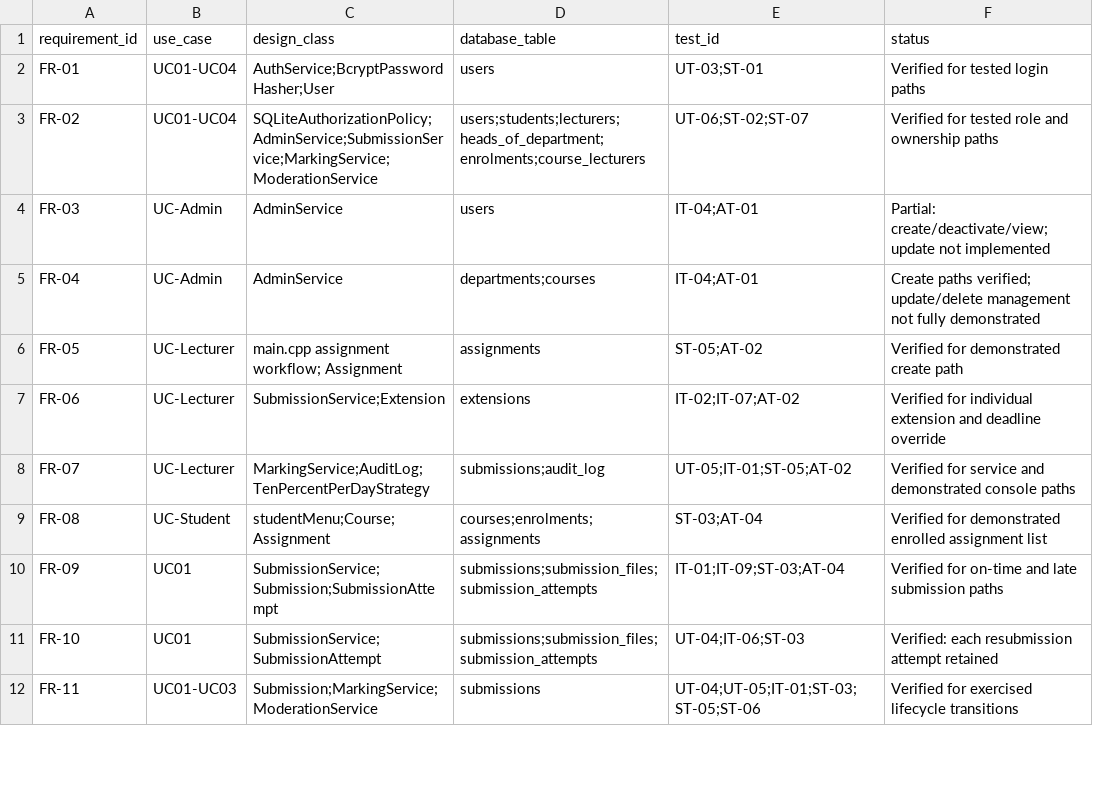
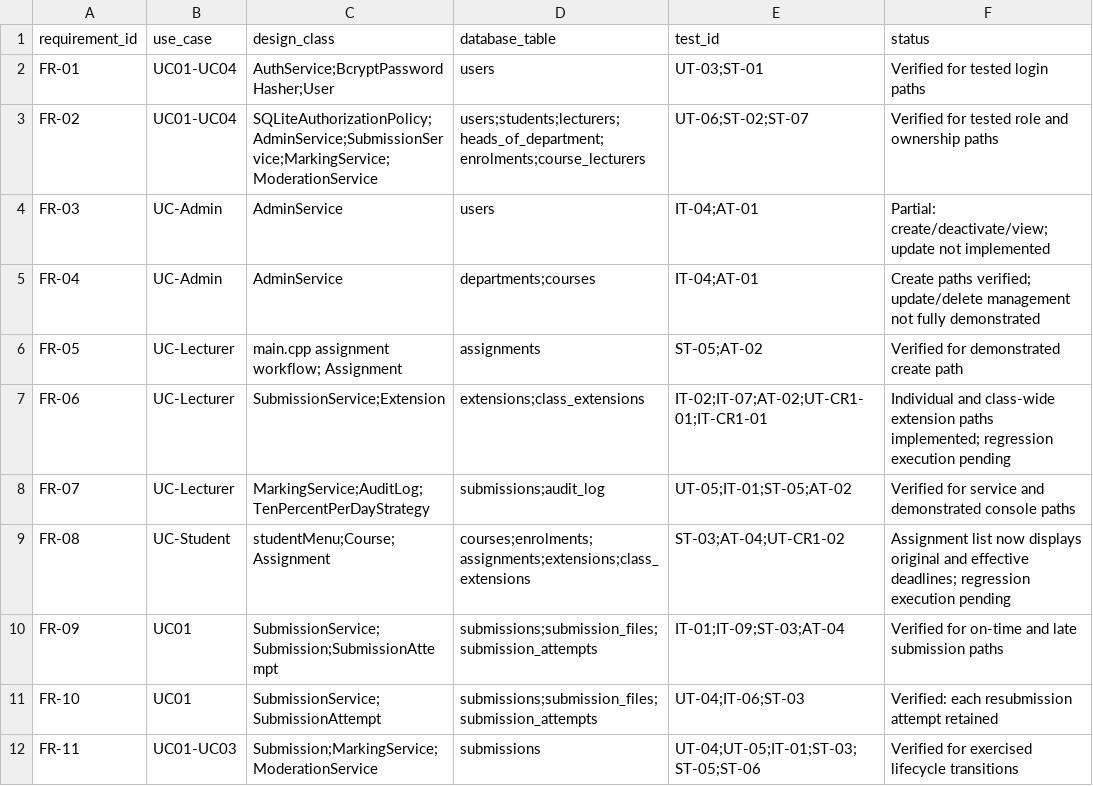
Before and after one commit to hlomohangMalelu/lms, a CSV file: docs/traceability.csv, drawn as a sheet; only a part is shown.

```diff
--- a/docs/traceability.csv
+++ b/docs/traceability.csv
@@ -6,5 +6,5 @@ FR-04,UC-Admin,AdminService,departments;courses,IT-04;AT-01,Create paths verifie
 FR-05,UC-Lecturer,main.cpp assignment workflow; Assignment,assignments,ST-05;AT-02,Verified for demonstrated create path
-FR-06,UC-Lecturer,SubmissionService;Extension,extensions,IT-02;IT-07;AT-02,Verified for individual extension and deadline override
+FR-06,UC-Lecturer,SubmissionService;Extension,extensions;class_extensions,IT-02;IT-07;AT-02;UT-CR1-01;IT-CR1-01,Individual and class-wide extension paths implemented; regression execution pending
 FR-07,UC-Lecturer,MarkingService;AuditLog;TenPercentPerDayStrategy,submissions;audit_log,UT-05;IT-01;ST-05;AT-02,Verified for service and demonstrated console paths
-FR-08,UC-Student,studentMenu;Course;Assignment,courses;enrolments;assignments,ST-03;AT-04,Verified for demonstrated enrolled assignment list
+FR-08,UC-Student,studentMenu;Course;Assignment,courses;enrolments;assignments;extensions;class_extensions,ST-03;AT-04;UT-CR1-02,Assignment list now displays original and effective deadlines; regression execution pending
 FR-09,UC01,SubmissionService;Submission;SubmissionAttempt,submissions;submission_files;submission_attempts,IT-01;IT-09;ST-03;AT-04,Verified for on-time and late submission paths
```
Also changed, not shown: 7 other files.
